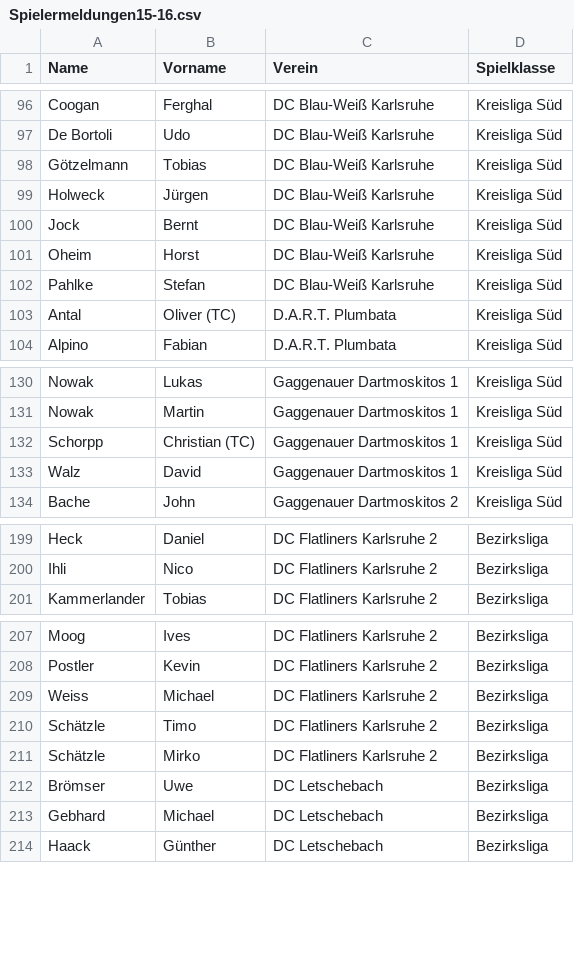
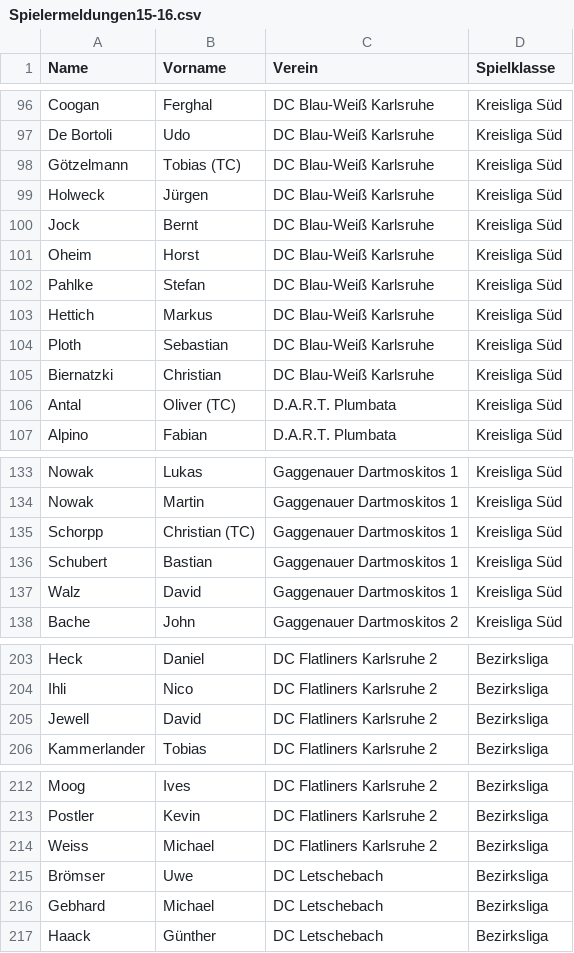
Before and after one commit to maugenst/dart.online.spielbericht, a CSV file: spielbericht/app/data/Spielermeldungen15-16.csv, drawn as a sheet; only a part is shown, gaps mark what is left out.

Commit message:
New Players added

```diff
--- a/spielbericht/app/data/Spielermeldungen15-16.csv
+++ b/spielbericht/app/data/Spielermeldungen15-16.csv
@@ -97,3 +97,3 @@ Coogan;Ferghal;DC Blau-Weiß Karlsruhe;Kreisliga Süd
 De Bortoli;Udo;DC Blau-Weiß Karlsruhe;Kreisliga Süd
-Götzelmann;Tobias;DC Blau-Weiß Karlsruhe;Kreisliga Süd
+Götzelmann;Tobias (TC);DC Blau-Weiß Karlsruhe;Kreisliga Süd
 Holweck;Jürgen;DC Blau-Weiß Karlsruhe;Kreisliga Süd
@@ -102,2 +102,5 @@ Oheim;Horst;DC Blau-Weiß Karlsruhe;Kreisliga Süd
 Pahlke;Stefan;DC Blau-Weiß Karlsruhe;Kreisliga Süd
+Hettich;Markus;DC Blau-Weiß Karlsruhe;Kreisliga Süd
+Ploth;Sebastian;DC Blau-Weiß Karlsruhe;Kreisliga Süd
+Biernatzki;Christian;DC Blau-Weiß Karlsruhe;Kreisliga Süd
 Antal;Oliver (TC);D.A.R.T. Plumbata;Kreisliga Süd
@@ -132,2 +135,3 @@ Nowak;Martin;Gaggenauer Dartmoskitos 1;Kreisliga Süd
 Schorpp;Christian (TC);Gaggenauer Dartmoskitos 1;Kreisliga Süd
+Schubert;Bastian;Gaggenauer Dartmoskitos 1;Kreisliga Süd
 Walz;David;Gaggenauer Dartmoskitos 1;Kreisliga Süd
@@ -200,2 +204,3 @@ Heck;Daniel;DC Flatliners Karlsruhe 2;Bezirksliga
 Ihli;Nico;DC Flatliners Karlsruhe 2;Bezirksliga
+Jewell;David;DC Flatliners Karlsruhe 2;Bezirksliga
 Kammerlander;Tobias;DC Flatliners Karlsruhe 2;Bezirksliga
@@ -209,4 +214,2 @@ Postler;Kevin;DC Flatliners Karlsruhe 2;Bezirksliga
 Weiss;Michael;DC Flatliners Karlsruhe 2;Bezirksliga
-Schätzle;Timo;DC Flatliners Karlsruhe 2;Bezirksliga
-Schätzle;Mirko;DC Flatliners Karlsruhe 2;Bezirksliga
 Brömser;Uwe;DC Letschebach;Bezirksliga
```
